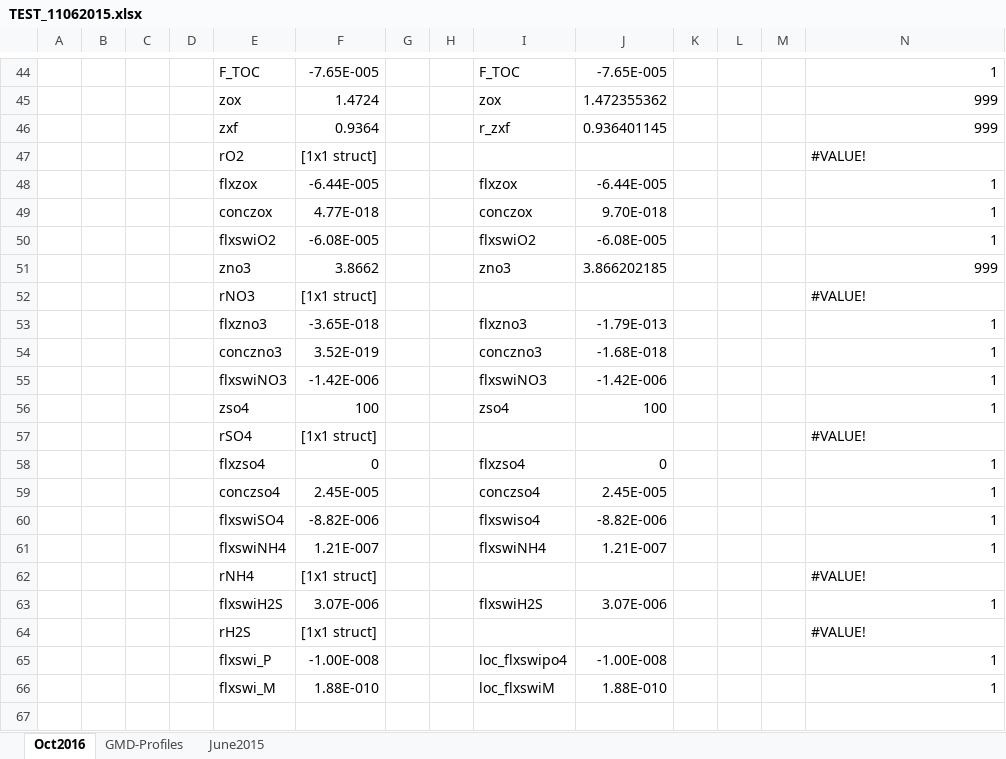
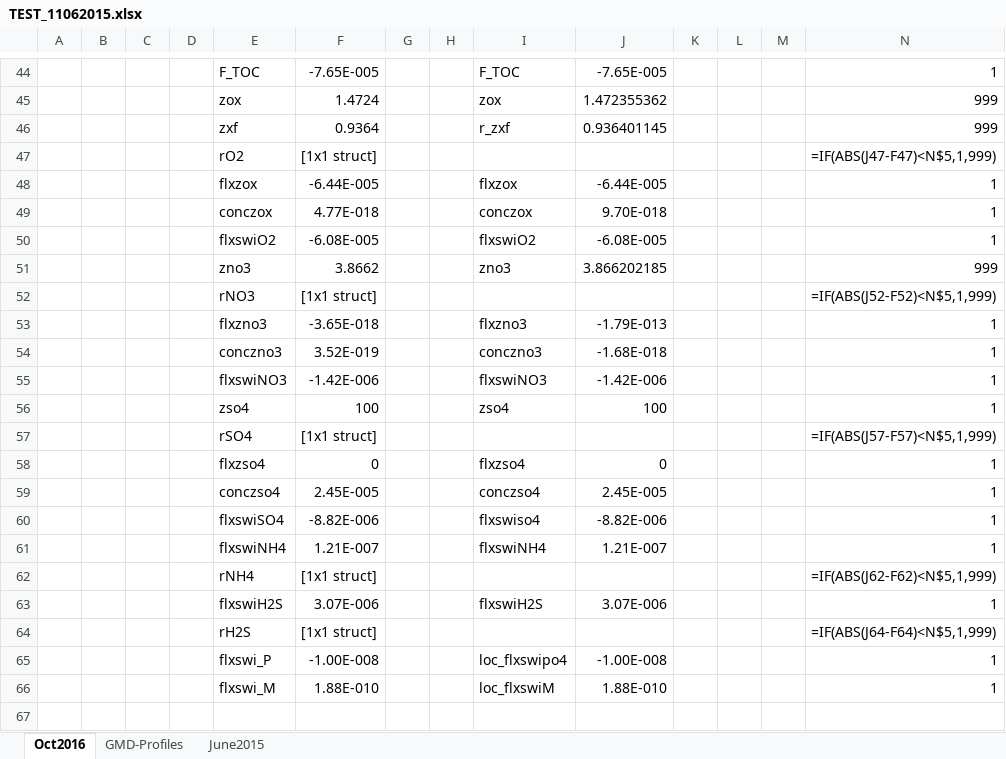
Before and after one commit to DomHu/benthic-model, an Excel workbook: FORTRAN_code/TEST_11062015.xlsx, sheet Oct2016, drawn as a sheet; only a part is shown, gaps mark what is left out; values as stored, in another font and other column widths than the file's, no cell formats; formulas without a stored value are shown as written; the diff covers the shown part only; the diff names each change by its address in the sheet, - before the commit and + after, or states it on an @@ line.

```diff
--- a/FORTRAN_code/TEST_11062015.xlsx (sheet Oct2016)
+++ b/FORTRAN_code/TEST_11062015.xlsx (sheet Oct2016)
-N47: #VALUE!
+N47: =IF(ABS(J47-F47)<N$5,1,999)
-N52: #VALUE!
+N52: =IF(ABS(J52-F52)<N$5,1,999)
-N57: #VALUE!
+N57: =IF(ABS(J57-F57)<N$5,1,999)
-N62: #VALUE!
+N62: =IF(ABS(J62-F62)<N$5,1,999)
-N64: #VALUE!
+N64: =IF(ABS(J64-F64)<N$5,1,999)
```
Also changed, not shown: 65 edited cells elsewhere in this sheet, sheet GMD-Profiles, sheet June2015, cell formats, formulas that keep their value, 10 other files.
